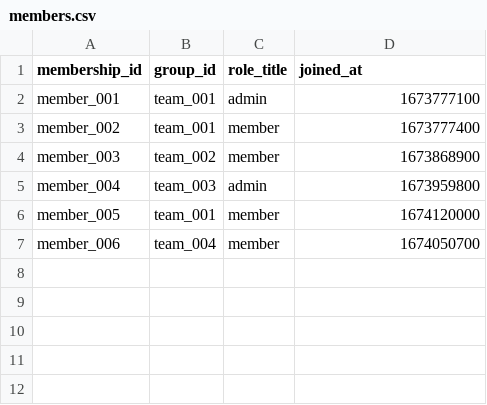
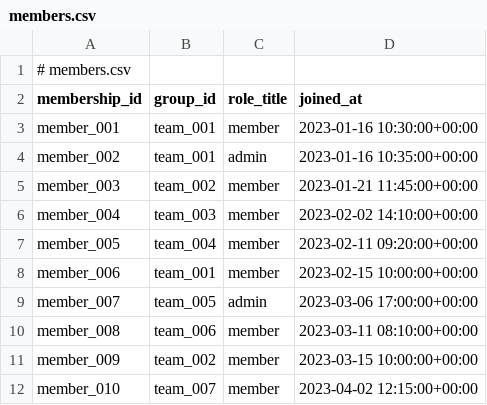
Before and after one commit to ferocemarcello/sports_team_data_model, a CSV file: data/members.csv, drawn as a sheet.

Commit message:
Update members.csv

```diff
--- a/data/members.csv
+++ b/data/members.csv
@@ -1,7 +1,12 @@
+# members.csv
 membership_id,group_id,role_title,joined_at
-member_001,team_001,admin,1673777100
-member_002,team_001,member,1673777400
-member_003,team_002,member,1673868900
-member_004,team_003,admin,1673959800
-member_005,team_001,member,1674120000
-member_006,team_004,member,1674050700
+member_001,team_001,member,2023-01-16 10:30:00+00:00
+member_002,team_001,admin,2023-01-16 10:35:00+00:00
+member_003,team_002,member,2023-01-21 11:45:00+00:00
+member_004,team_003,member,2023-02-02 14:10:00+00:00
+member_005,team_004,member,2023-02-11 09:20:00+00:00
+member_006,team_001,member,2023-02-15 10:00:00+00:00
+member_007,team_005,admin,2023-03-06 17:00:00+00:00
+member_008,team_006,member,2023-03-11 08:10:00+00:00
+member_009,team_002,member,2023-03-15 10:00:00+00:00
+member_010,team_007,member,2023-04-02 12:15:00+00:00
```
